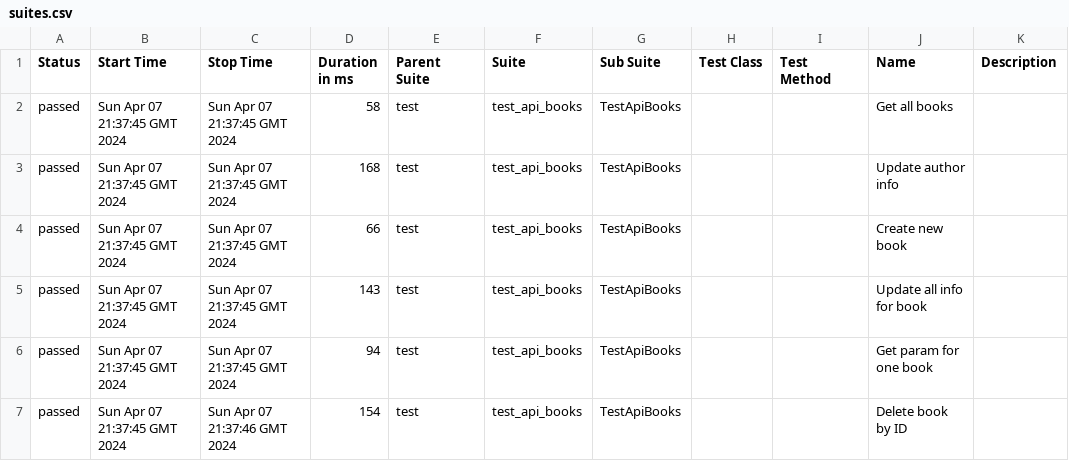
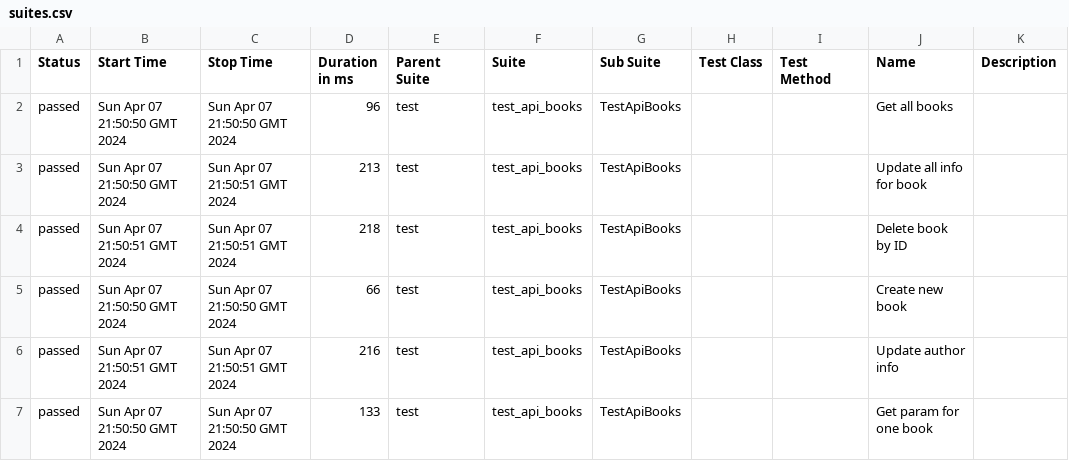
Before and after one commit to vladimirqw1221/api_test, a CSV file: data/suites.csv, drawn as a sheet.

Commit message:
Deploying to gh-pages from @ vladimirqw1221/api_test@93c13ce9b9ba54bfa4fd0628cc38865423c1ab44 🚀

```diff
--- a/data/suites.csv
+++ b/data/suites.csv
@@ -1,7 +1,7 @@
 "Status","Start Time","Stop Time","Duration in ms","Parent Suite","Suite","Sub Suite","Test Class","Test Method","Name","Description"
-"passed","Sun Apr 07 21:37:45 GMT 2024","Sun Apr 07 21:37:45 GMT 2024","58","test","test_api_books","TestApiBooks","","","Get all books",""
-"passed","Sun Apr 07 21:37:45 GMT 2024","Sun Apr 07 21:37:45 GMT 2024","168","test","test_api_books","TestApiBooks","","","Update author info",""
-"passed","Sun Apr 07 21:37:45 GMT 2024","Sun Apr 07 21:37:45 GMT 2024","66","test","test_api_books","TestApiBooks","","","Create new book",""
-"passed","Sun Apr 07 21:37:45 GMT 2024","Sun Apr 07 21:37:45 GMT 2024","143","test","test_api_books","TestApiBooks","","","Update all info for book",""
-"passed","Sun Apr 07 21:37:45 GMT 2024","Sun Apr 07 21:37:45 GMT 2024","94","test","test_api_books","TestApiBooks","","","Get param for one book",""
-"passed","Sun Apr 07 21:37:45 GMT 2024","Sun Apr 07 21:37:46 GMT 2024","154","test","test_api_books","TestApiBooks","","","Delete book by ID",""
+"passed","Sun Apr 07 21:50:50 GMT 2024","Sun Apr 07 21:50:50 GMT 2024","96","test","test_api_books","TestApiBooks","","","Get all books",""
+"passed","Sun Apr 07 21:50:50 GMT 2024","Sun Apr 07 21:50:51 GMT 2024","213","test","test_api_books","TestApiBooks","","","Update all info for book",""
+"passed","Sun Apr 07 21:50:51 GMT 2024","Sun Apr 07 21:50:51 GMT 2024","218","test","test_api_books","TestApiBooks","","","Delete book by ID",""
+"passed","Sun Apr 07 21:50:50 GMT 2024","Sun Apr 07 21:50:50 GMT 2024","66","test","test_api_books","TestApiBooks","","","Create new book",""
+"passed","Sun Apr 07 21:50:51 GMT 2024","Sun Apr 07 21:50:51 GMT 2024","216","test","test_api_books","TestApiBooks","","","Update author info",""
+"passed","Sun Apr 07 21:50:50 GMT 2024","Sun Apr 07 21:50:50 GMT 2024","133","test","test_api_books","TestApiBooks","","","Get param for one book",""
```
Also changed, not shown: 37 other files.
